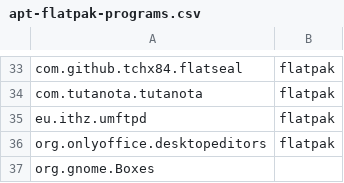
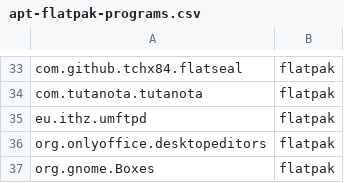
Before and after one commit to phrmendes/dotfiles, a CSV file: aux_files/apt-flatpak-programs.csv, drawn as a sheet; only a part is shown, gaps mark what is left out.

Commit message:
Fixing flatpak app name.

```diff
--- a/aux_files/apt-flatpak-programs.csv
+++ b/aux_files/apt-flatpak-programs.csv
@@ -36,2 +36,2 @@ eu.ithz.umftpd,flatpak
 org.onlyoffice.desktopeditors,flatpak
-org.gnome.Boxes
+org.gnome.Boxes,flatpak
```
